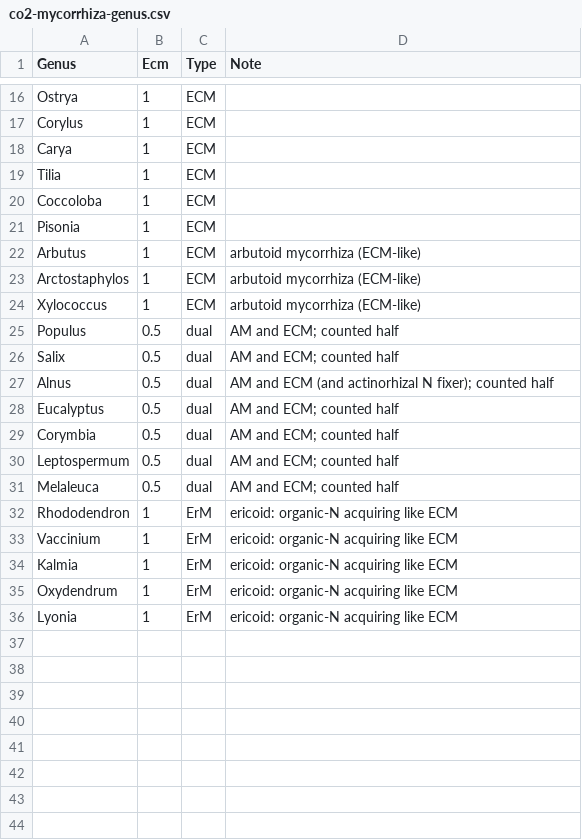
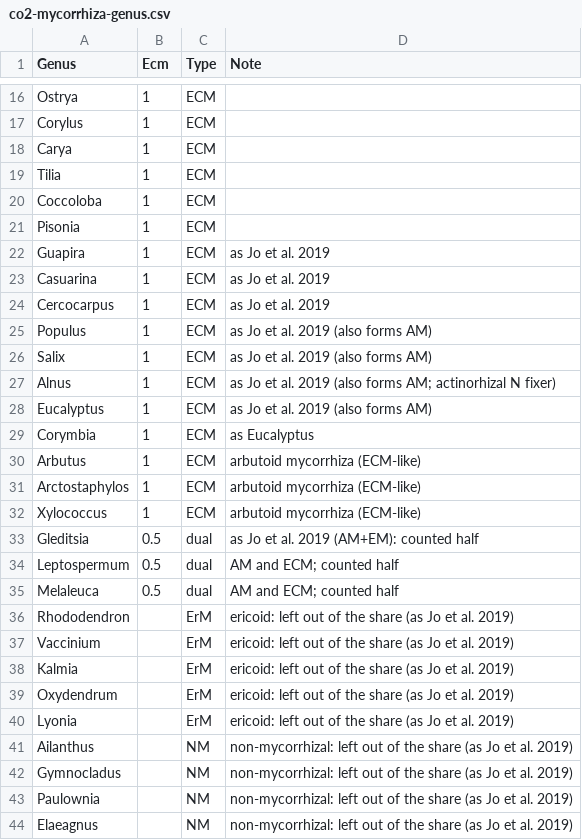
Before and after one commit to bsleeter/lucasCore, a CSV file: defaults/climate/co2-mycorrhiza-genus.csv, drawn as a sheet; only a part is shown, gaps mark what is left out.

```diff
--- a/defaults/climate/co2-mycorrhiza-genus.csv
+++ b/defaults/climate/co2-mycorrhiza-genus.csv
@@ -21,2 +21,10 @@ Coccoloba,1,ECM,
 Pisonia,1,ECM,
+Guapira,1,ECM,as Jo et al. 2019
+Casuarina,1,ECM,as Jo et al. 2019
+Cercocarpus,1,ECM,as Jo et al. 2019
+Populus,1,ECM,as Jo et al. 2019 (also forms AM)
+Salix,1,ECM,as Jo et al. 2019 (also forms AM)
+Alnus,1,ECM,as Jo et al. 2019 (also forms AM; actinorhizal N fixer)
+Eucalyptus,1,ECM,as Jo et al. 2019 (also forms AM)
+Corymbia,1,ECM,as Eucalyptus
 Arbutus,1,ECM,arbutoid mycorrhiza (ECM-like)
@@ -24,13 +32,13 @@ Arctostaphylos,1,ECM,arbutoid mycorrhiza (ECM-like)
 Xylococcus,1,ECM,arbutoid mycorrhiza (ECM-like)
-Populus,0.5,dual,AM and ECM; counted half
-Salix,0.5,dual,AM and ECM; counted half
-Alnus,0.5,dual,AM and ECM (and actinorhizal N fixer); counted half
-Eucalyptus,0.5,dual,AM and ECM; counted half
-Corymbia,0.5,dual,AM and ECM; counted half
+Gleditsia,0.5,dual,as Jo et al. 2019 (AM+EM): counted half
 Leptospermum,0.5,dual,AM and ECM; counted half
 Melaleuca,0.5,dual,AM and ECM; counted half
-Rhododendron,1,ErM,ericoid: organic-N acquiring like ECM
-Vaccinium,1,ErM,ericoid: organic-N acquiring like ECM
-Kalmia,1,ErM,ericoid: organic-N acquiring like ECM
-Oxydendrum,1,ErM,ericoid: organic-N acquiring like ECM
-Lyonia,1,ErM,ericoid: organic-N acquiring like ECM
+Rhododendron,,ErM,ericoid: left out of the share (as Jo et al. 2019)
+Vaccinium,,ErM,ericoid: left out of the share (as Jo et al. 2019)
+Kalmia,,ErM,ericoid: left out of the share (as Jo et al. 2019)
+Oxydendrum,,ErM,ericoid: left out of the share (as Jo et al. 2019)
+Lyonia,,ErM,ericoid: left out of the share (as Jo et al. 2019)
+Ailanthus,,NM,non-mycorrhizal: left out of the share (as Jo et al. 2019)
+Gymnocladus,,NM,non-mycorrhizal: left out of the share (as Jo et al. 2019)
+Paulownia,,NM,non-mycorrhizal: left out of the share (as Jo et al. 2019)
+Elaeagnus,,NM,non-mycorrhizal: left out of the share (as Jo et al. 2019)
```
Also changed, not shown: defaults/climate/co2-default-betas.csv, defaults/climate/co2-ecm-share.csv, 5 other files.
